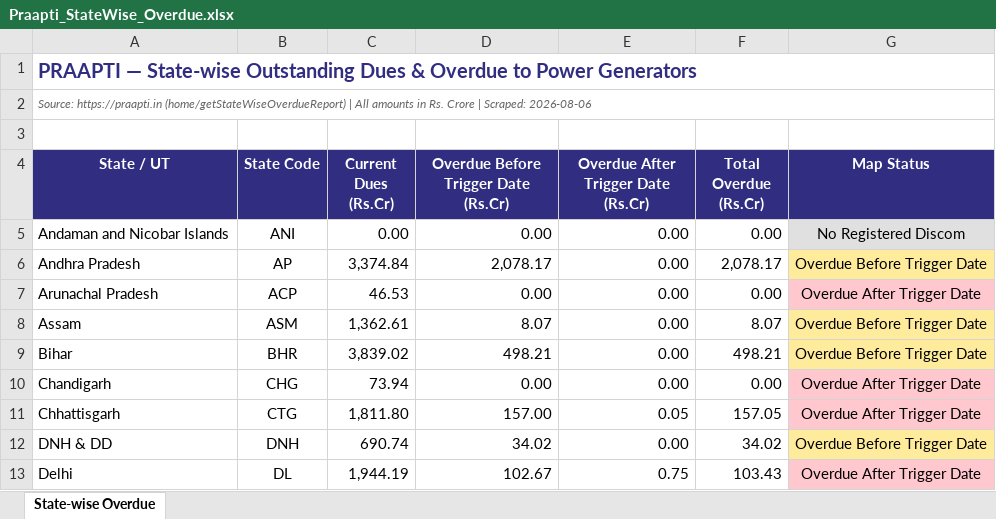
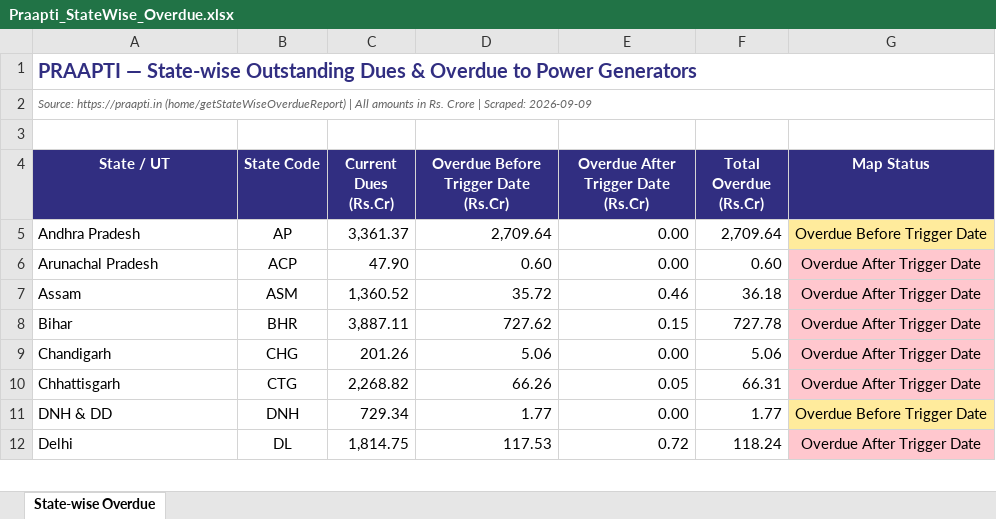
Before and after one commit to Poweravendus/Power, an Excel workbook: Praapti_StateWise_Overdue.xlsx, sheet State-wise Overdue, drawn as a sheet; only a part is shown; values as stored, in another font and other column widths than the file's, no borders; removed rows and columns are numbered as before the commit, all else as after; the diff covers the shown part only; the diff names each change by its address in the sheet, - before the commit and + after, or states it on an @@ line.

```diff
--- a/Praapti_StateWise_Overdue.xlsx (sheet State-wise Overdue)
+++ b/Praapti_StateWise_Overdue.xlsx (sheet State-wise Overdue)
-A2 (State / UT): …| Scraped: 2026-08-06
+A2 (State / UT): …| Scraped: 2026-09-09
-row 5: Andaman and Nicobar Islands | ANI | 0.00 | 0.00 | 0.00 | 0.00 | No Registered Discom
-C5 (Current Dues (Rs.Cr)): 3,374.84
+C5 (Current Dues (Rs.Cr)): 3,361.37
-D5: 2,078.17
+D5: 2,709.64
-F5 (Total Overdue (Rs.Cr)): 2,078.17
+F5 (Total Overdue (Rs.Cr)): 2,709.64
-C6 (Current Dues (Rs.Cr)): 46.53
+C6 (Current Dues (Rs.Cr)): 47.90
-D6: 0.00
+D6: 0.60
-F6 (Total Overdue (Rs.Cr)): 0.00
+F6 (Total Overdue (Rs.Cr)): 0.60
-C7 (Current Dues (Rs.Cr)): 1,362.61
+C7 (Current Dues (Rs.Cr)): 1,360.52
-D7: 8.07
+D7: 35.72
-E7: 0.00
+E7: 0.46
-F7 (Total Overdue (Rs.Cr)): 8.07
+F7 (Total Overdue (Rs.Cr)): 36.18
-G7:G8 (Map Status): Overdue Before Trigger Date
+G7:G8 (Map Status): Overdue After Trigger Date
-G7:G8 fill: #FFEB9C
+G7:G8 fill: #FFC7CE
-C8 (Current Dues (Rs.Cr)): 3,839.02
+C8 (Current Dues (Rs.Cr)): 3,887.11
-D8: 498.21
+D8: 727.62
-E8: 0.00
+E8: 0.15
-F8 (Total Overdue (Rs.Cr)): 498.21
+F8 (Total Overdue (Rs.Cr)): 727.78
-C9 (Current Dues (Rs.Cr)): 73.94
+C9 (Current Dues (Rs.Cr)): 201.26
-D9: 0.00
+D9: 5.06
-F9 (Total Overdue (Rs.Cr)): 0.00
+F9 (Total Overdue (Rs.Cr)): 5.06
-C10 (Current Dues (Rs.Cr)): 1,811.80
+C10 (Current Dues (Rs.Cr)): 2,268.82
-D10: 157.00
+D10: 66.26
-F10 (Total Overdue (Rs.Cr)): 157.05
+F10 (Total Overdue (Rs.Cr)): 66.31
-C11 (Current Dues (Rs.Cr)): 690.74
+C11 (Current Dues (Rs.Cr)): 729.34
-D11: 34.02
+D11: 1.77
-F11 (Total Overdue (Rs.Cr)): 34.02
+F11 (Total Overdue (Rs.Cr)): 1.77
-C12 (Current Dues (Rs.Cr)): 1,944.19
+C12 (Current Dues (Rs.Cr)): 1,814.75
-D12: 102.67
+D12: 117.53
-E12: 0.75
+E12: 0.72
-F12 (Total Overdue (Rs.Cr)): 103.43
+F12 (Total Overdue (Rs.Cr)): 118.24
```
Also changed, not shown: 1 removed row, 82 edited cells and cell formats elsewhere in this sheet.
